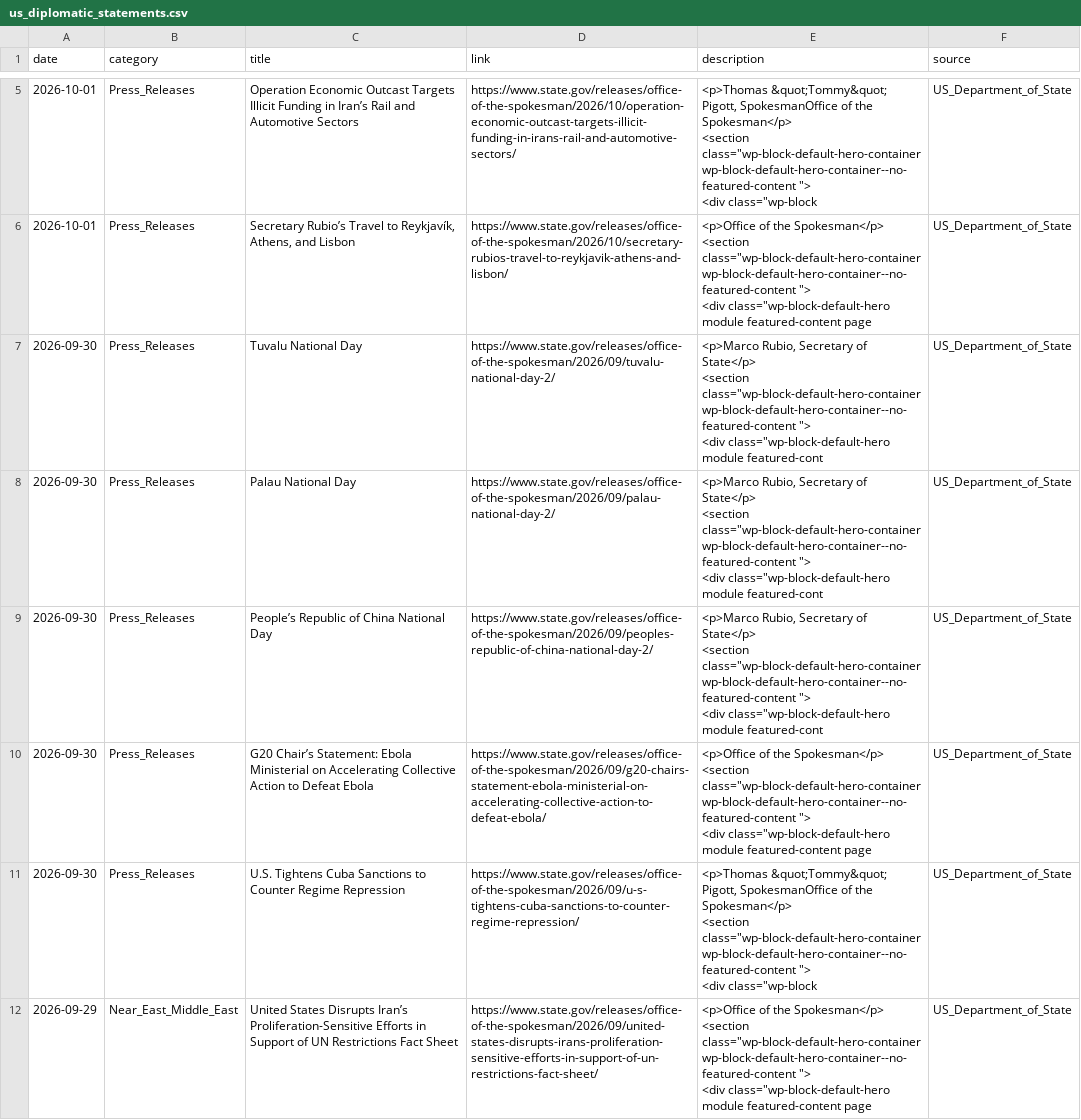
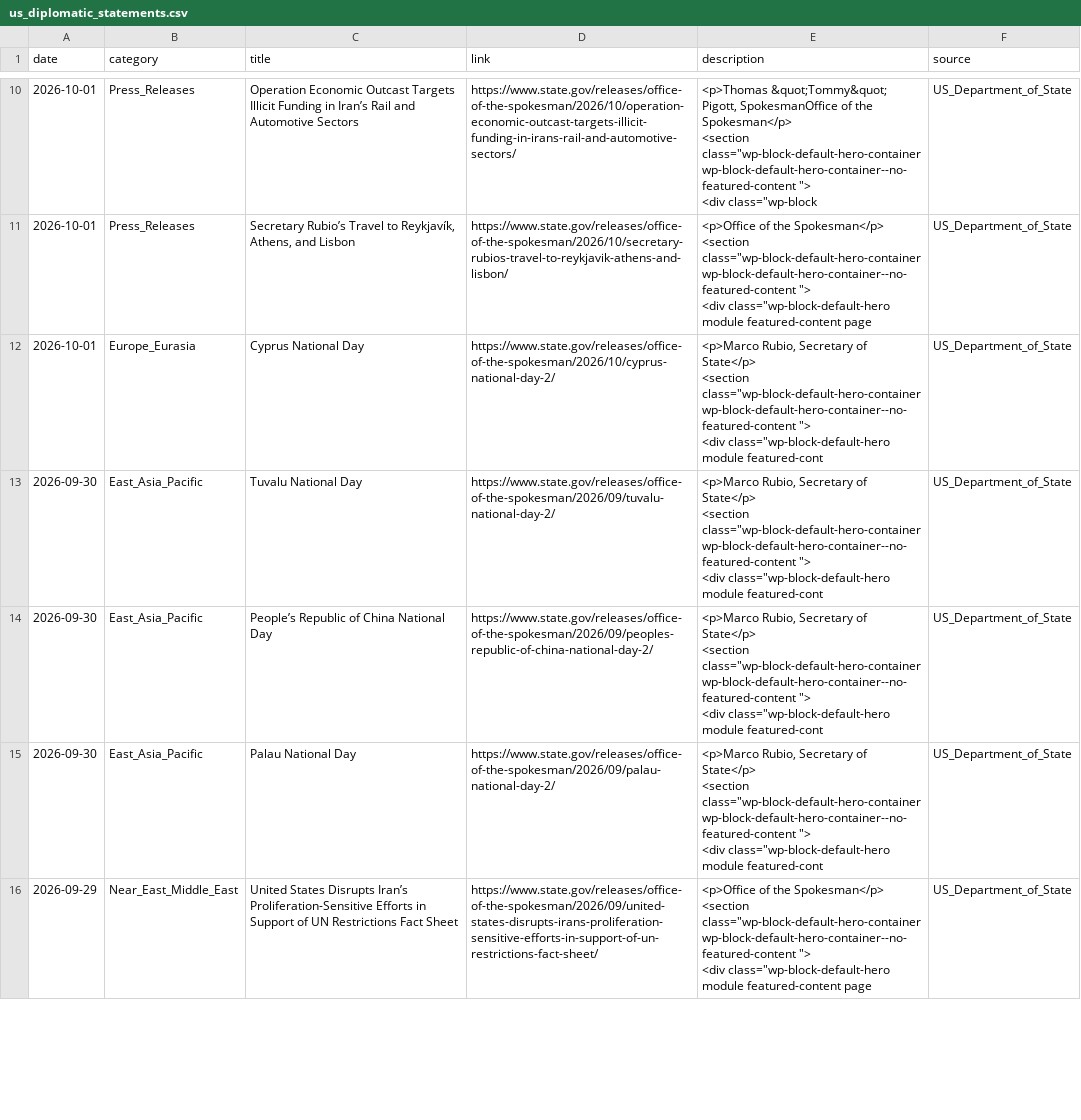
Before and after one commit to heartyhong2002-png/international-analysis, a CSV file: data/us_signals/us_diplomatic_statements.csv, drawn as a sheet; only a part is shown, gaps mark what is left out; the diff covers the shown part only.

```diff
--- a/data/us_signals/us_diplomatic_statements.csv
+++ b/data/us_signals/us_diplomatic_statements.csv
@@ -26,27 +51,22 @@
 	<div class=""wp-block-default-hero module featured-content page",US_Department_of_State
-2026-09-30,Press_Releases,Tuvalu National Day,https://www.state.gov/releases/office-of-the-spokesman/2026/09/tuvalu-national-day-2/,"<p>Marco Rubio, Secretary of State</p>
-
-<section class=""wp-block-default-hero-container wp-block-default-hero-container--no-featured-content "">
-
-	<div class=""wp-block-default-hero module featured-cont",US_Department_of_State
-2026-09-30,Press_Releases,Palau National Day,https://www.state.gov/releases/office-of-the-spokesman/2026/09/palau-national-day-2/,"<p>Marco Rubio, Secretary of State</p>
-
-<section class=""wp-block-default-hero-container wp-block-default-hero-container--no-featured-content "">
-
-	<div class=""wp-block-default-hero module featured-cont",US_Department_of_State
-2026-09-30,Press_Releases,People’s Republic of China National Day,https://www.state.gov/releases/office-of-the-spokesman/2026/09/peoples-republic-of-china-national-day-2/,"<p>Marco Rubio, Secretary of State</p>
-
-<section class=""wp-block-default-hero-container wp-block-default-hero-container--no-featured-content "">
-
-	<div class=""wp-block-default-hero module featured-cont",US_Department_of_State
-2026-09-30,Press_Releases,G20 Chair’s Statement: Ebola Ministerial on Accelerating Collective Action to Defeat Ebola,https://www.state.gov/releases/office-of-the-spokesman/2026/09/g20-chairs-statement-ebola-ministerial-on-accelerating-collective-action-to-defeat-ebola/,"<p>Office of the Spokesman</p>
-
-<section class=""wp-block-default-hero-container wp-block-default-hero-container--no-featured-content "">
-
-	<div class=""wp-block-default-hero module featured-content page",US_Department_of_State
-2026-09-30,Press_Releases,U.S. Tightens Cuba Sanctions to Counter Regime Repression,https://www.state.gov/releases/office-of-the-spokesman/2026/09/u-s-tightens-cuba-sanctions-to-counter-regime-repression/,"<p>Thomas &quot;Tommy&quot; Pigott, SpokesmanOffice of the Spokesman</p>
-
-<section class=""wp-block-default-hero-container wp-block-default-hero-container--no-featured-content "">
-
-	<div class=""wp-block",US_Department_of_State
+2026-10-01,Europe_Eurasia,Cyprus National Day,https://www.state.gov/releases/office-of-the-spokesman/2026/10/cyprus-national-day-2/,"<p>Marco Rubio, Secretary of State</p>
+
+<section class=""wp-block-default-hero-container wp-block-default-hero-container--no-featured-content "">
+
+	<div class=""wp-block-default-hero module featured-cont",US_Department_of_State
+2026-09-30,East_Asia_Pacific,Tuvalu National Day,https://www.state.gov/releases/office-of-the-spokesman/2026/09/tuvalu-national-day-2/,"<p>Marco Rubio, Secretary of State</p>
+
+<section class=""wp-block-default-hero-container wp-block-default-hero-container--no-featured-content "">
+
+	<div class=""wp-block-default-hero module featured-cont",US_Department_of_State
+2026-09-30,East_Asia_Pacific,People’s Republic of China National Day,https://www.state.gov/releases/office-of-the-spokesman/2026/09/peoples-republic-of-china-national-day-2/,"<p>Marco Rubio, Secretary of State</p>
+
+<section class=""wp-block-default-hero-container wp-block-default-hero-container--no-featured-content "">
+
+	<div class=""wp-block-default-hero module featured-cont",US_Department_of_State
+2026-09-30,East_Asia_Pacific,Palau National Day,https://www.state.gov/releases/office-of-the-spokesman/2026/09/palau-national-day-2/,"<p>Marco Rubio, Secretary of State</p>
+
+<section class=""wp-block-default-hero-container wp-block-default-hero-container--no-featured-content "">
+
+	<div class=""wp-block-default-hero module featured-cont",US_Department_of_State
 2026-09-29,Near_East_Middle_East,United States Disrupts Iran’s Proliferation-Sensitive Efforts in Support of UN Restrictions Fact Sheet,https://www.state.gov/releases/office-of-the-spokesman/2026/09/united-states-disrupts-irans-proliferation-sensitive-efforts-in-support-of-un-restrictions-fact-sheet/,"<p>Office of the Spokesman</p>
```
Also changed, not shown: 6 added rows, 6 removed rows, 4 moved rows and 4 edited cells elsewhere in this file, data/us_signals/us_macro_financial_indicators.csv, data/us_signals/us_presidential_actions.csv, 1 other file.
